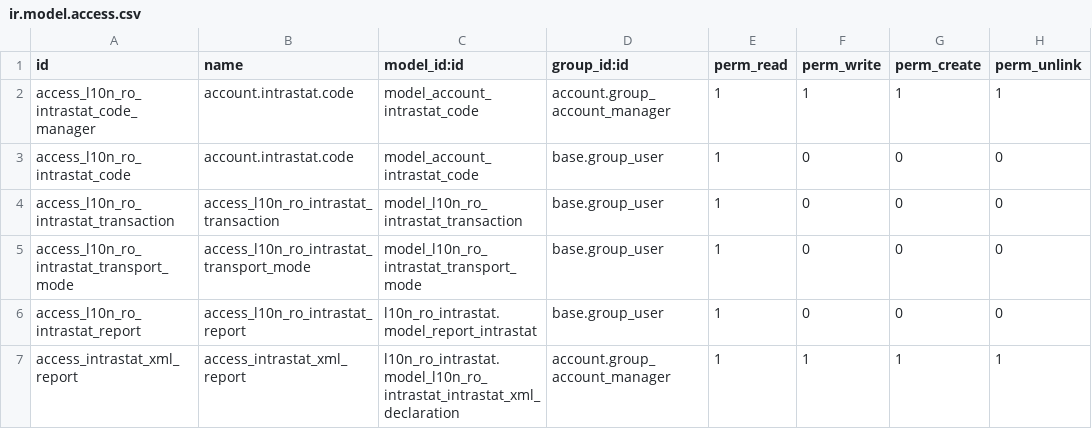
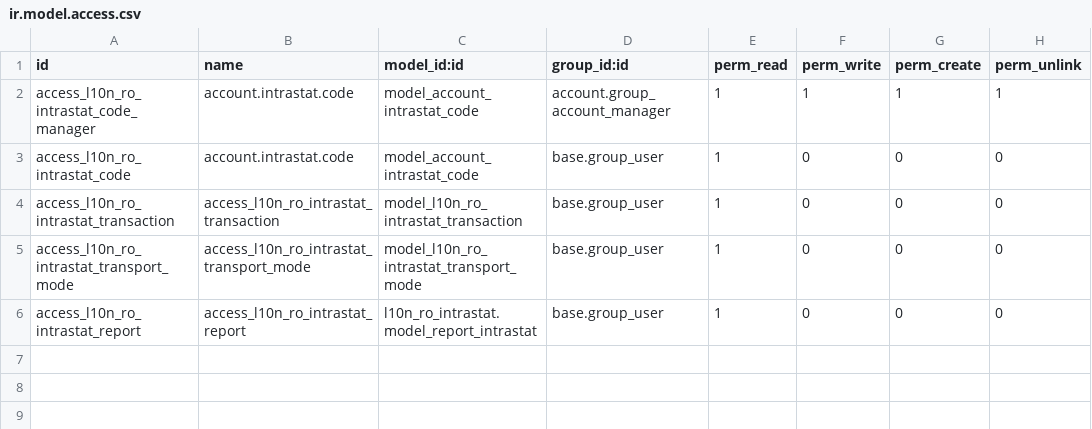
Before and after one commit to dhongu/l10n-romania, a CSV file: l10n_ro_intrastat/security/ir.model.access.csv, drawn as a sheet.

Commit message:
separare intrastat

```diff
--- a/l10n_ro_intrastat/security/ir.model.access.csv
+++ b/l10n_ro_intrastat/security/ir.model.access.csv
@@ -6,2 +6 @@ access_l10n_ro_intrastat_transport_mode,access_l10n_ro_intrastat_transport_mode,
 access_l10n_ro_intrastat_report,access_l10n_ro_intrastat_report,l10n_ro_intrastat.model_report_intrastat,base.group_user,1,0,0,0
-access_intrastat_xml_report,access_intrastat_xml_report,l10n_ro_intrastat.model_l10n_ro_intrastat_intrastat_xml_declaration,account.group_account_manager,1,1,1,1
```
Also changed, not shown: 14 other files.
